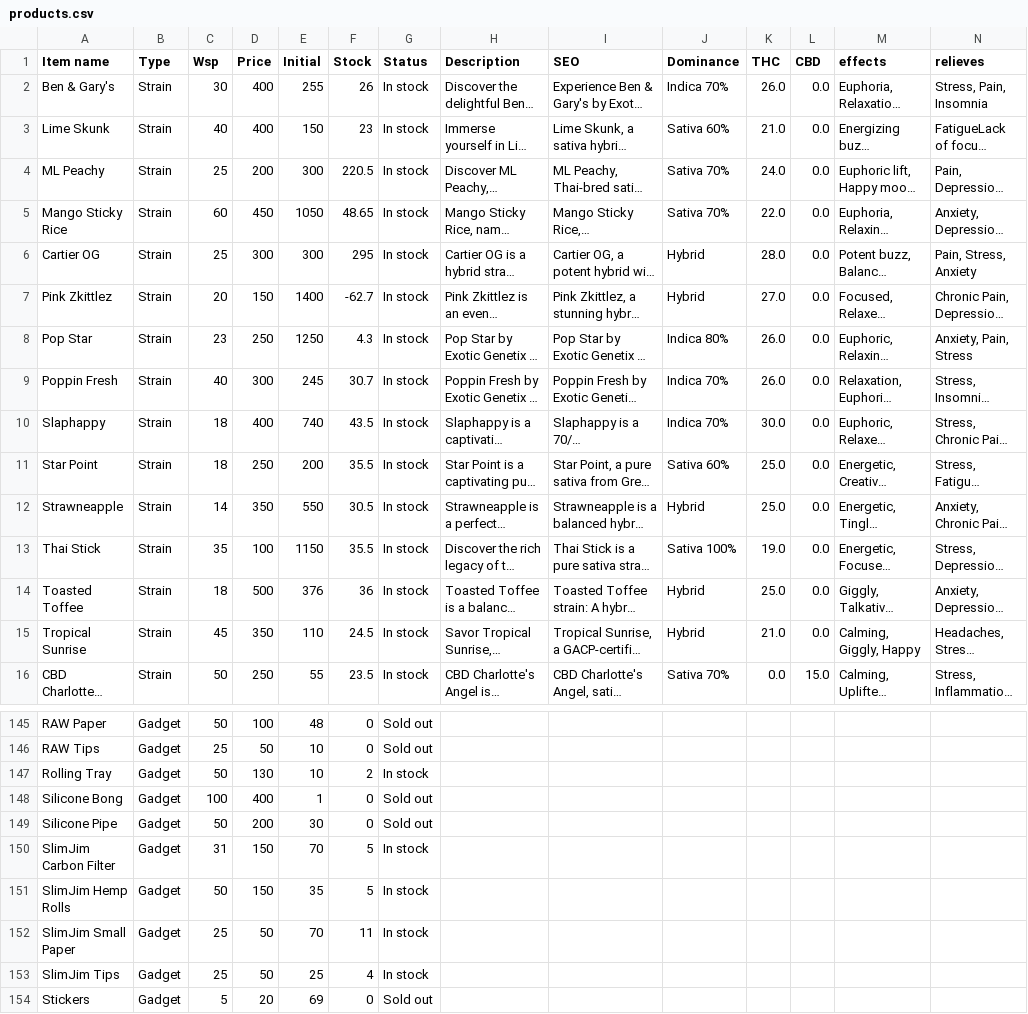
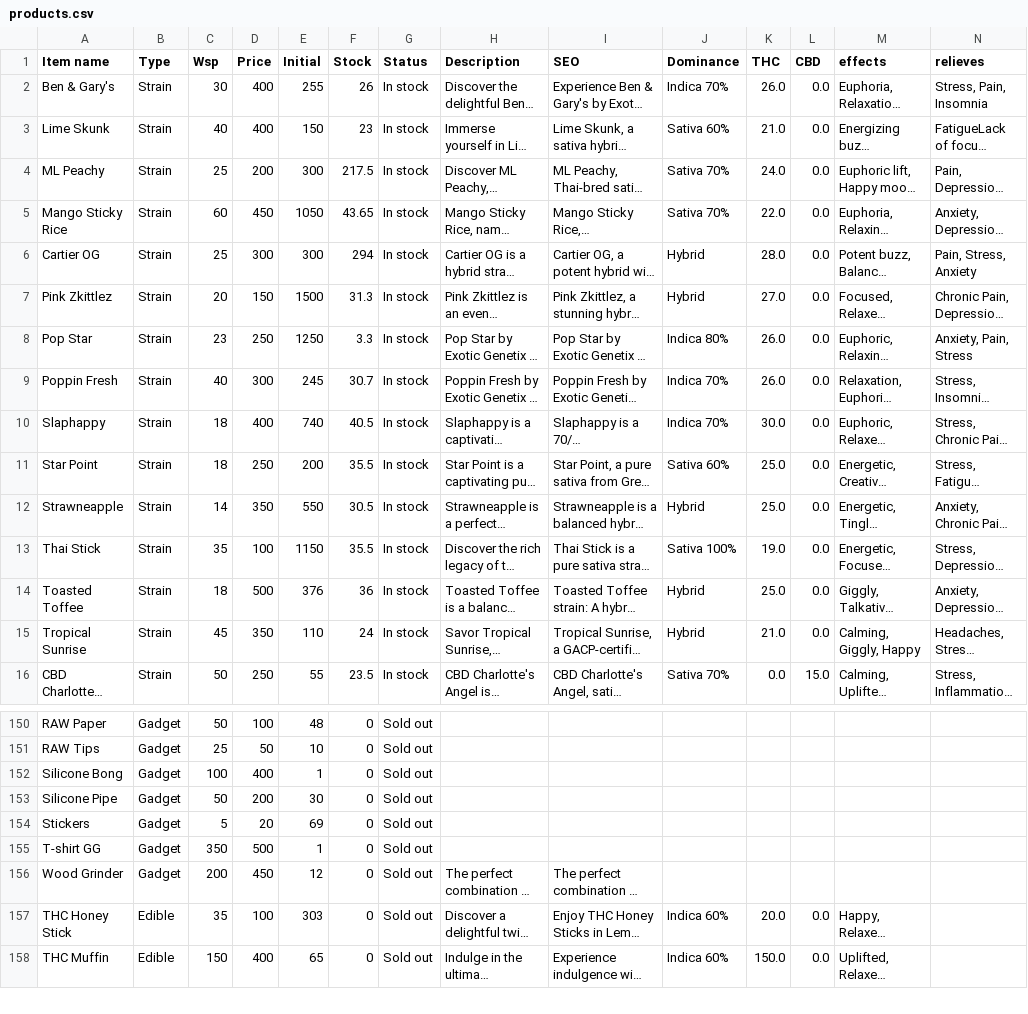
Before and after one commit to gokaiorg/greenghost, a CSV file: public/datas/products.csv, drawn as a sheet; only a part is shown, gaps mark what is left out; the shorter side is filled out with more unchanged rows; long unchanged cells end in …; removed rows and columns are numbered as before the commit, all else as after; the diff covers the shown part only; the diff names each change by its address in the sheet, - before the commit and + after, or states it on an @@ line.

```diff
--- a/public/datas/products.csv
+++ b/public/datas/products.csv
-F4 (Stock): 220.5
+F4 (Stock): 217.5
-F5 (Stock): 48.65
+F5 (Stock): 43.65
-F6 (Stock): 295
+F6 (Stock): 294
-E7 (Initial): 1400
+E7 (Initial): 1500
-F7 (Stock): -62.7
+F7 (Stock): 31.3
-F8 (Stock): 4.3
+F8 (Stock): 3.3
-F10 (Stock): 43.5
+F10 (Stock): 40.5
-F15 (Stock): 24.5
+F15 (Stock): 24
-row 147: Rolling Tray | Gadget | 50 | 130 | 10 | 2 | In stock
@@ row 150 moved to row 45: SlimJim Carbon Filter @@
@@ row 151 moved to row 46: SlimJim Hemp Rolls @@
@@ row 152 moved to row 47: SlimJim Small Paper @@
@@ row 153 moved to row 48: SlimJim Tips @@
```
Also changed, not shown: 1 added row, 2 moved rows and 17 edited cells elsewhere in this file, public/datas/gardens.csv, 42 other files.
